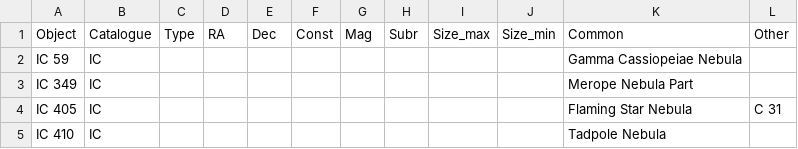
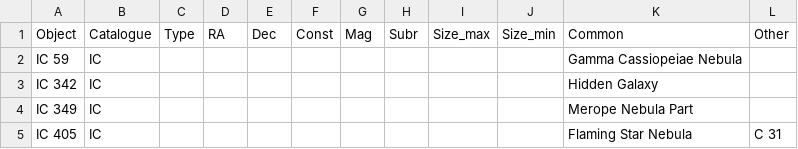
Before and after one commit to sparsileg/astryx-data, a CSV file: target-lists/manual/ic_addendum.csv, drawn as a sheet; only a part is shown; the shorter side is filled out with more unchanged rows.

```diff
--- a/target-lists/manual/ic_addendum.csv
+++ b/target-lists/manual/ic_addendum.csv
@@ -2,2 +2,3 @@
 IC 59,IC,,,,,,,,,Gamma Cassiopeiae Nebula,
+IC 342,IC,,,,,,,,,Hidden Galaxy,
 IC 349,IC,,,,,,,,,Merope Nebula Part,
```
Also changed, not shown: target-lists/manual/misc_addendum.csv, 3 other files.
